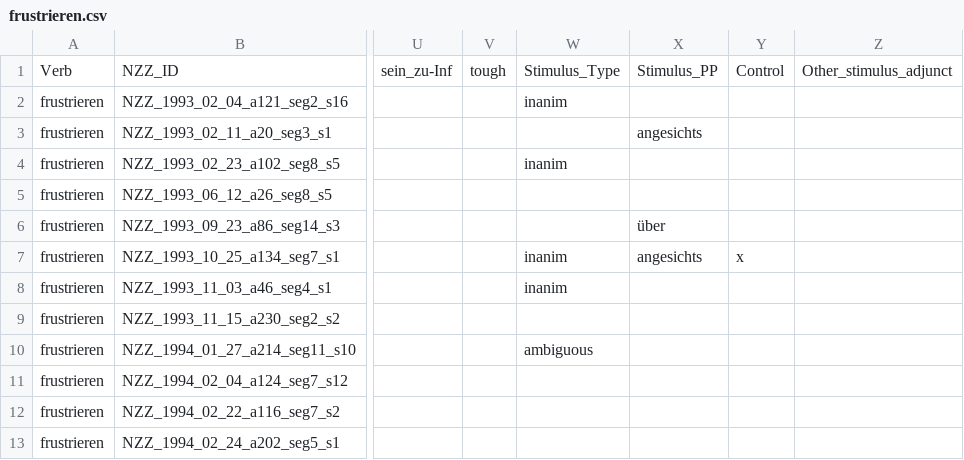
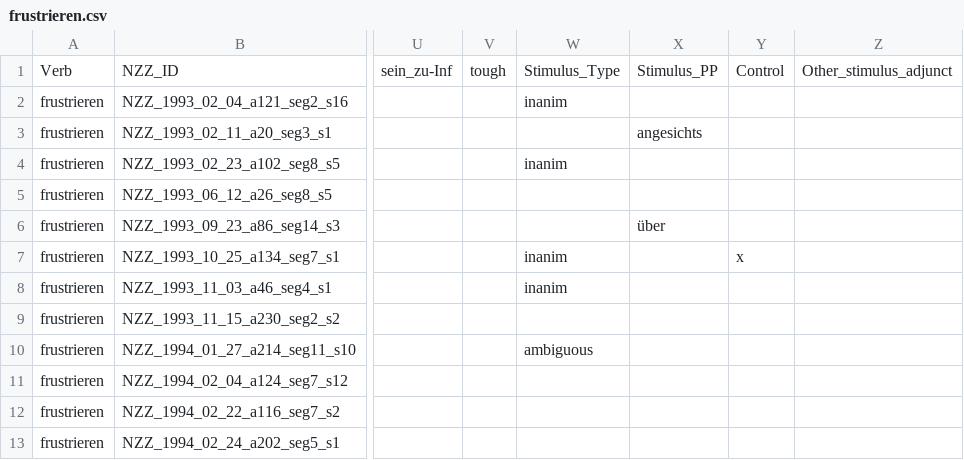
Before and after one commit to Linguistic-Data-Science-Lab/German_EO_verbs, a CSV file: annotations/frustrieren.csv, drawn as a sheet; only a part is shown, gaps mark what is left out; the diff names each change by its address in the sheet, - before the commit and + after, or states it on an @@ line.

```diff
--- a/annotations/frustrieren.csv
+++ b/annotations/frustrieren.csv
-X7: angesichts
+X7: (empty)
```
Also changed, not shown: annotations/langweilen.csv, annotations/verblüffen.csv, 13 other files.
